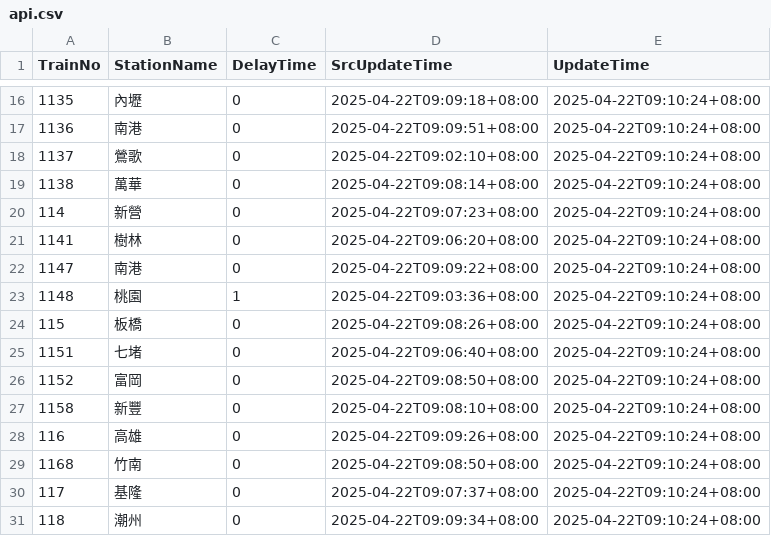
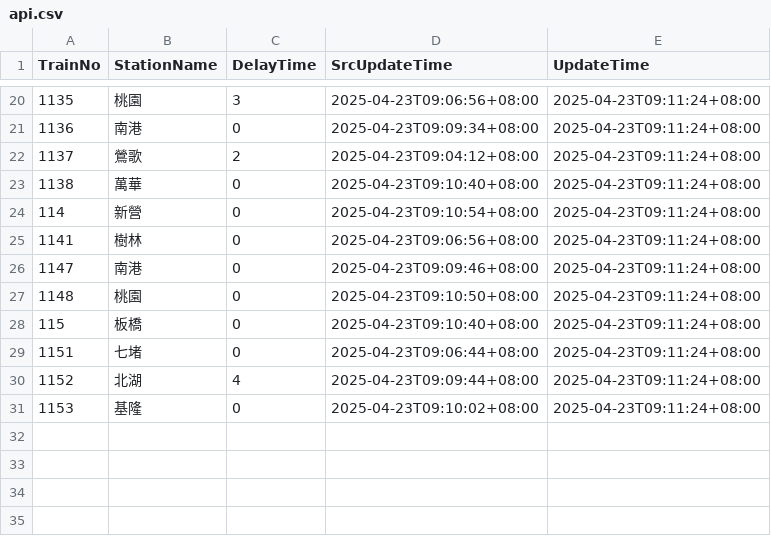
Before and after one commit to funfun0912/Open-Platform-Software-Mid, a CSV file: api.csv, drawn as a sheet; only a part is shown, gaps mark what is left out; the diff covers the shown part only.

```diff
--- a/api.csv
+++ b/api.csv
@@ -16,16 +20,12 @@ TrainNo,StationName,DelayTime,SrcUpdateTime,UpdateTime
-1135,內壢,0,2025-04-22T09:09:18+08:00,2025-04-22T09:10:24+08:00
-1136,南港,0,2025-04-22T09:09:51+08:00,2025-04-22T09:10:24+08:00
-1137,鶯歌,0,2025-04-22T09:02:10+08:00,2025-04-22T09:10:24+08:00
-1138,萬華,0,2025-04-22T09:08:14+08:00,2025-04-22T09:10:24+08:00
-114,新營,0,2025-04-22T09:07:23+08:00,2025-04-22T09:10:24+08:00
-1141,樹林,0,2025-04-22T09:06:20+08:00,2025-04-22T09:10:24+08:00
-1147,南港,0,2025-04-22T09:09:22+08:00,2025-04-22T09:10:24+08:00
-1148,桃園,1,2025-04-22T09:03:36+08:00,2025-04-22T09:10:24+08:00
-115,板橋,0,2025-04-22T09:08:26+08:00,2025-04-22T09:10:24+08:00
-1151,七堵,0,2025-04-22T09:06:40+08:00,2025-04-22T09:10:24+08:00
-1152,富岡,0,2025-04-22T09:08:50+08:00,2025-04-22T09:10:24+08:00
-1158,新豐,0,2025-04-22T09:08:10+08:00,2025-04-22T09:10:24+08:00
-116,高雄,0,2025-04-22T09:09:26+08:00,2025-04-22T09:10:24+08:00
-1168,竹南,0,2025-04-22T09:08:50+08:00,2025-04-22T09:10:24+08:00
-117,基隆,0,2025-04-22T09:07:37+08:00,2025-04-22T09:10:24+08:00
-118,潮州,0,2025-04-22T09:09:34+08:00,2025-04-22T09:10:24+08:00
+1135,桃園,3,2025-04-23T09:06:56+08:00,2025-04-23T09:11:24+08:00
+1136,南港,0,2025-04-23T09:09:34+08:00,2025-04-23T09:11:24+08:00
+1137,鶯歌,2,2025-04-23T09:04:12+08:00,2025-04-23T09:11:24+08:00
+1138,萬華,0,2025-04-23T09:10:40+08:00,2025-04-23T09:11:24+08:00
+114,新營,0,2025-04-23T09:10:54+08:00,2025-04-23T09:11:24+08:00
+1141,樹林,0,2025-04-23T09:06:56+08:00,2025-04-23T09:11:24+08:00
+1147,南港,0,2025-04-23T09:09:46+08:00,2025-04-23T09:11:24+08:00
+1148,桃園,0,2025-04-23T09:10:50+08:00,2025-04-23T09:11:24+08:00
+115,板橋,0,2025-04-23T09:10:40+08:00,2025-04-23T09:11:24+08:00
+1151,七堵,0,2025-04-23T09:06:44+08:00,2025-04-23T09:11:24+08:00
+1152,北湖,4,2025-04-23T09:09:44+08:00,2025-04-23T09:11:24+08:00
+1153,基隆,0,2025-04-23T09:10:02+08:00,2025-04-23T09:11:24+08:00
```
Also changed, not shown: 4 added rows and 40 edited cells elsewhere in this file.
